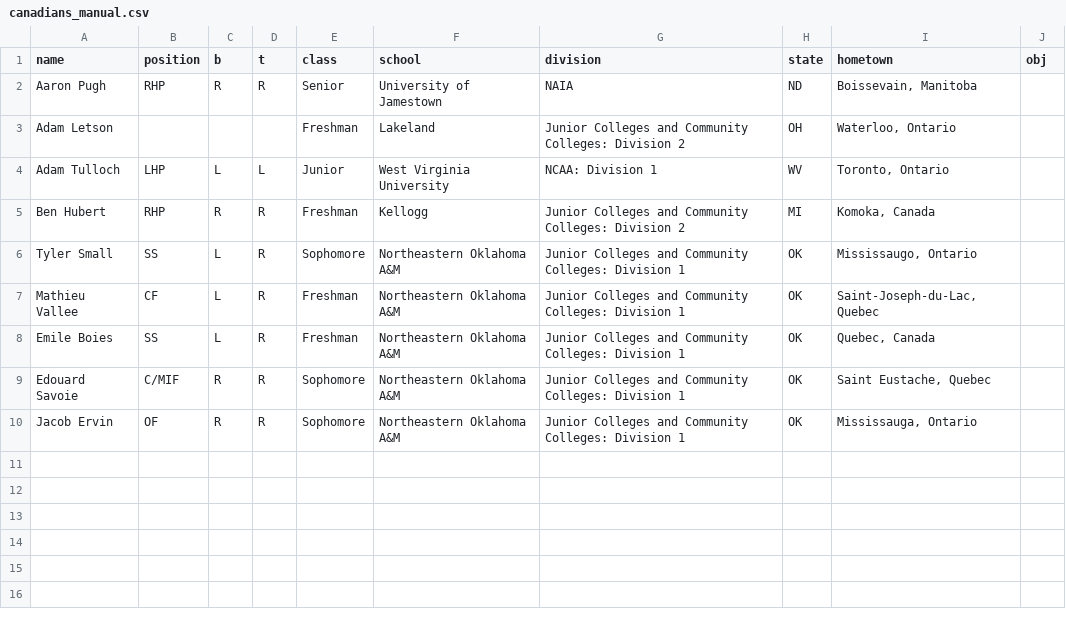
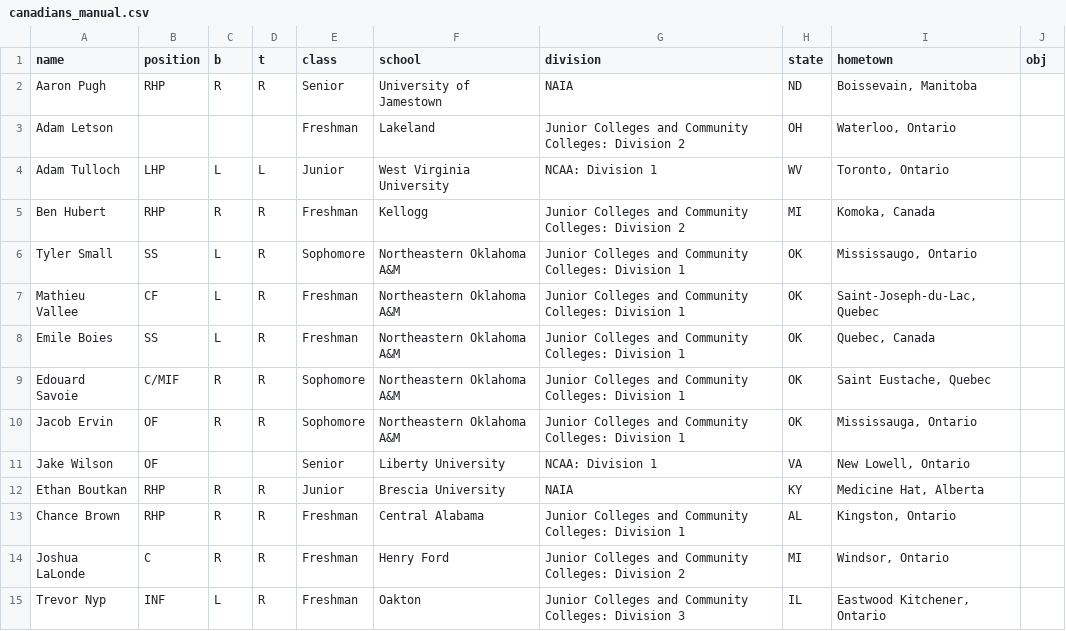
Before and after one commit to peteb206/pete_berryman_baseball, a CSV file: Projects/Canadian_Baseball_Network/canadians_manual.csv, drawn as a sheet; the diff names each change by its address in the sheet, - before the commit and + after, or states it on an @@ line.

Commit message:
hometown formatting
hometown formatting

```diff
--- a/Projects/Canadian_Baseball_Network/canadians_manual.csv
+++ b/Projects/Canadian_Baseball_Network/canadians_manual.csv
+row 11: Jake Wilson | OF |  |  | Senior | Liberty University | NCAA: Division 1 | VA | New Lowell, Ontario
+row 12: Ethan Boutkan | RHP | R | R | Junior | Brescia University | NAIA | KY | Medicine Hat, Alberta
+row 13: Chance Brown | RHP | R | R | Freshman | Central Alabama | Junior Colleges and Community Colleges: Division 1 | AL | Kingston, Ontario
+row 14: Joshua LaLonde | C | R | R | Freshman | Henry Ford | Junior Colleges and Community Colleges: Division 2 | MI | Windsor, Ontario
+row 15: Trevor Nyp | INF | L | R | Freshman | Oakton | Junior Colleges and Community Colleges: Division 3 | IL | Eastwood Kitchener, Ontario
```
Also changed, not shown: Projects/Canadian_Baseball_Network/roster_pages.csv, 3 other files.
